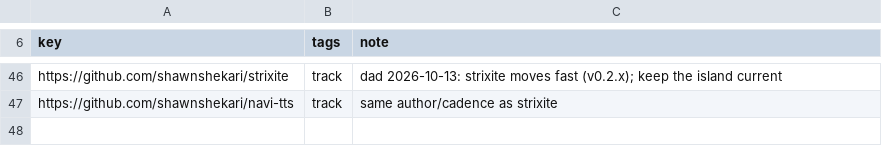
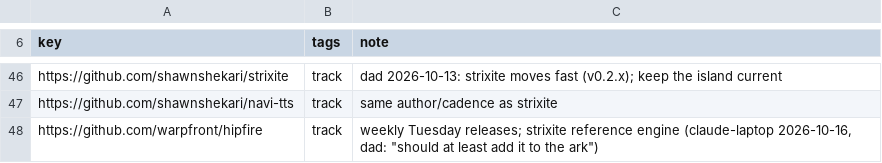
Before and after one commit to TheBeaninator/ark, a TSV file: manifest/tags.tsv, drawn as a sheet; only a part is shown, gaps mark what is left out.

```diff
--- a/manifest/tags.tsv
+++ b/manifest/tags.tsv
@@ -47 +47,2 @@ https://github.com/shawnshekari/strixite	track	dad 2026-10-13: strixite moves fa
 https://github.com/shawnshekari/navi-tts	track	same author/cadence as strixite
+https://github.com/warpfront/hipfire	track	weekly Tuesday releases; strixite reference engine (claude-laptop 2026-10-16, dad: "should at least add it to the ark")
```
Also changed, not shown: manifest/repos.tsv.
